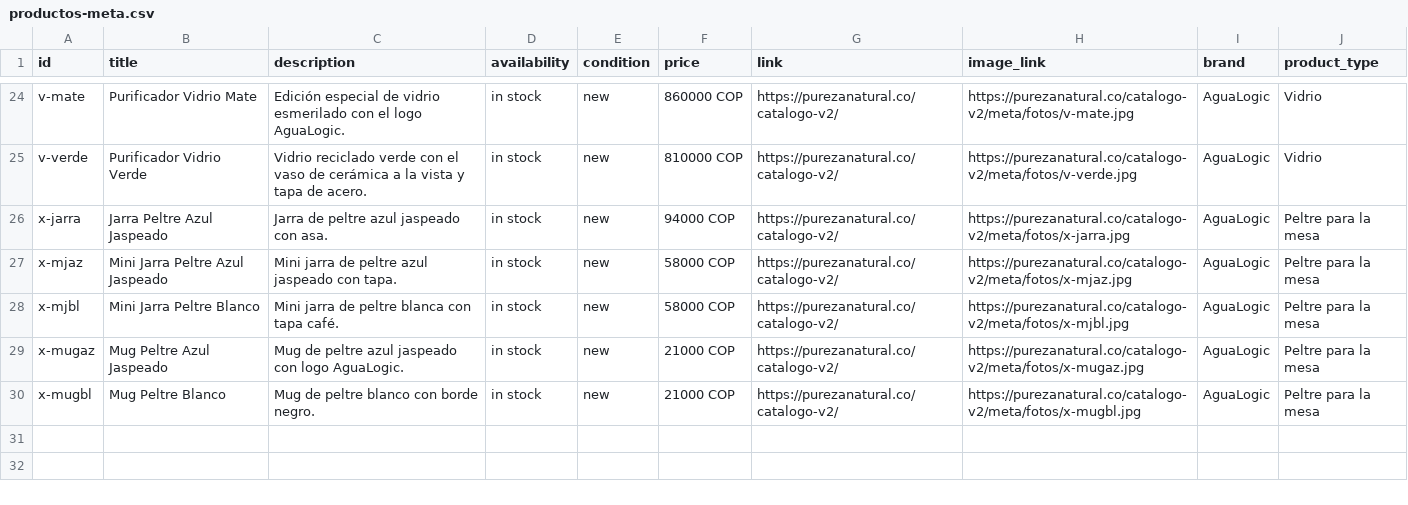
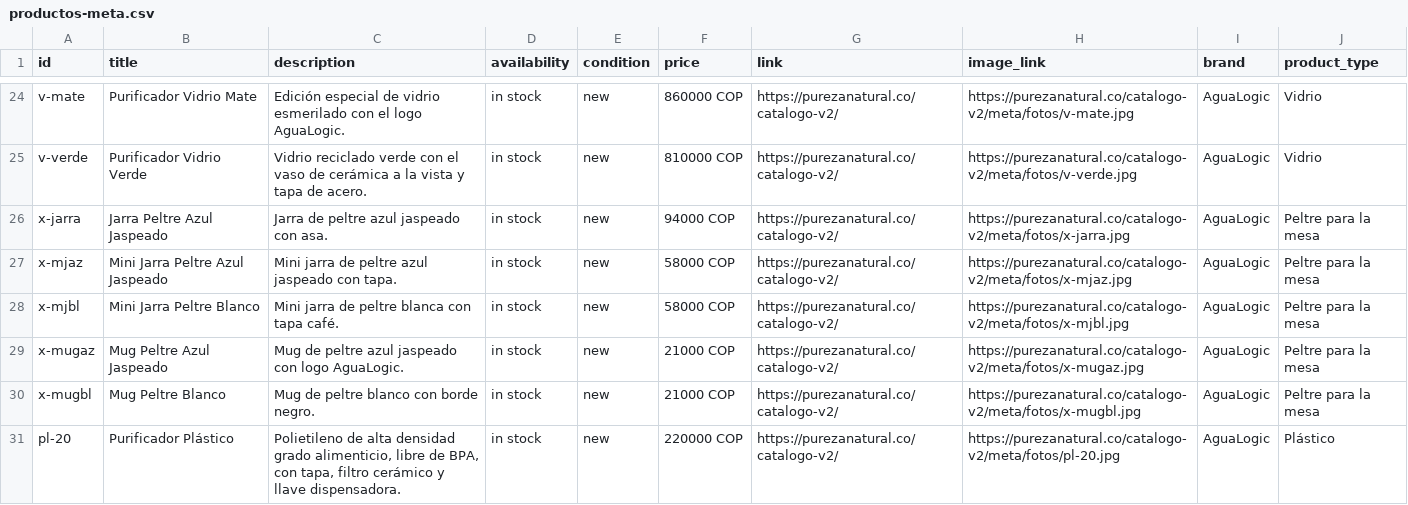
Before and after one commit to Lucia019/landing-pureza-natural, a CSV file: pureza-natural/catalogo-v2/meta/productos-meta.csv, drawn as a sheet; only a part is shown, gaps mark what is left out; the diff names each change by its address in the sheet, - before the commit and + after, or states it on an @@ line.

Commit message:
Catálogo: Purificador Plástico (20 L, $220.000) con pestaña, ficha, datos para Google y Meta y sitemap

```diff
--- a/pureza-natural/catalogo-v2/meta/productos-meta.csv
+++ b/pureza-natural/catalogo-v2/meta/productos-meta.csv
+row 31: pl-20 | Purificador Plástico | Polietileno de alta densidad grado alimenticio, libre de BPA, con tapa, filtro cerámico y llave dispensadora. | in stock | new | 220000 COP | https://purezanatural.co/catalogo-v2/ | https://purezanatural.co/catalogo-v2/meta/fotos/pl-20.jpg | AguaLogic | Plástico
```
Also changed, not shown: 6 other files.
